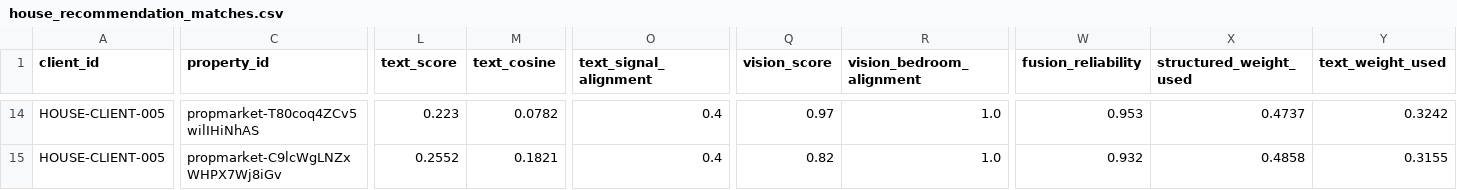
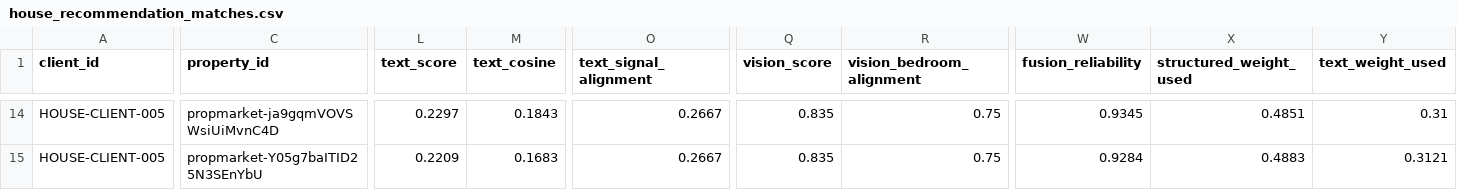
Before and after one commit to Lephallo1/Real-Estate-System, a CSV file: generated/artifacts/recommendation/house_recommendation_matches.csv, drawn as a sheet; only a part is shown, gaps mark what is left out; the diff covers the shown part only; the diff names each change by its address in the sheet, - before the commit and + after, or states it on an @@ line.

```diff
--- a/generated/artifacts/recommendation/house_recommendation_matches.csv
+++ b/generated/artifacts/recommendation/house_recommendation_matches.csv
-C14 (property_id): propmarket-T80coq4ZCv5wilIHiNhAS
+C14 (property_id): propmarket-ja9gqmVOVSWsiUiMvnC4D
-L14 (text_score): 0.223
+L14 (text_score): 0.2297
-M14 (text_cosine): 0.0782
+M14 (text_cosine): 0.1843
-O14:O15 (text_signal_alignment): 0.4
+O14:O15 (text_signal_alignment): 0.2667
-Q14 (vision_score): 0.97
+Q14 (vision_score): 0.835
-R14:R15 (vision_bedroom_alignment): 1.0
+R14:R15 (vision_bedroom_alignment): 0.75
-W14 (fusion_reliability): 0.953
+W14 (fusion_reliability): 0.9345
-X14 (structured_weight_used): 0.4737
+X14 (structured_weight_used): 0.4851
-Y14 (text_weight_used): 0.3242
+Y14 (text_weight_used): 0.31
-C15 (property_id): propmarket-C9lcWgLNZxWHPX7Wj8iGv
+C15 (property_id): propmarket-Y05g7baITID25N3SEnYbU
-L15 (text_score): 0.2552
+L15 (text_score): 0.2209
-M15 (text_cosine): 0.1821
+M15 (text_cosine): 0.1683
-Q15 (vision_score): 0.82
+Q15 (vision_score): 0.835
-W15 (fusion_reliability): 0.932
+W15 (fusion_reliability): 0.9284
-X15 (structured_weight_used): 0.4858
+X15 (structured_weight_used): 0.4883
-Y15 (text_weight_used): 0.3155
+Y15 (text_weight_used): 0.3121
```
Also changed, not shown: 182 edited cells elsewhere in this file, generated/artifacts/nlp/house_nlp_query_results.csv, generated/artifacts/recommendation/house_recommendation_campaigns.csv, 41 other files.
